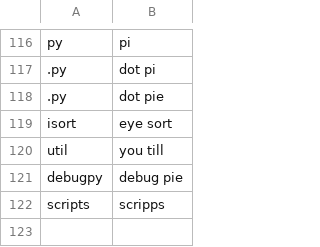
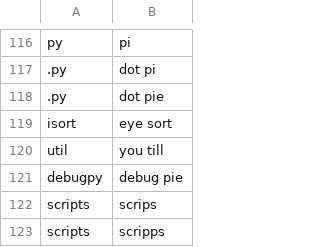
Before and after one commit to thetomcraig/community, a CSV file: settings/words_to_replace.csv, drawn as a sheet; only a part is shown, gaps mark what is left out; the diff names each change by its address in the sheet, - before the commit and + after, or states it on an @@ line.

Commit message:
scrips -> scripts

```diff
--- a/settings/words_to_replace.csv
+++ b/settings/words_to_replace.csv
+row 122: scripts | scrips
```
